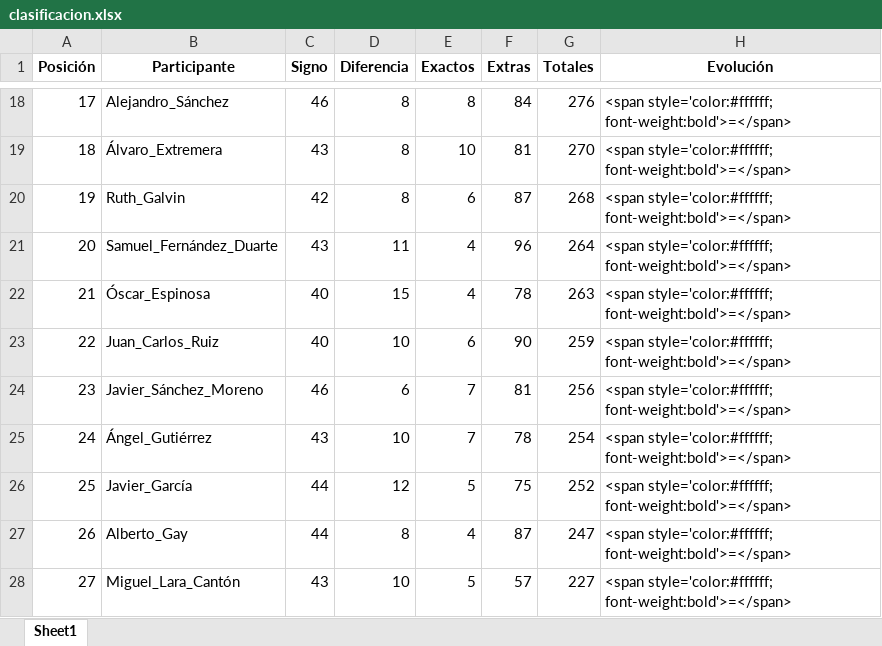
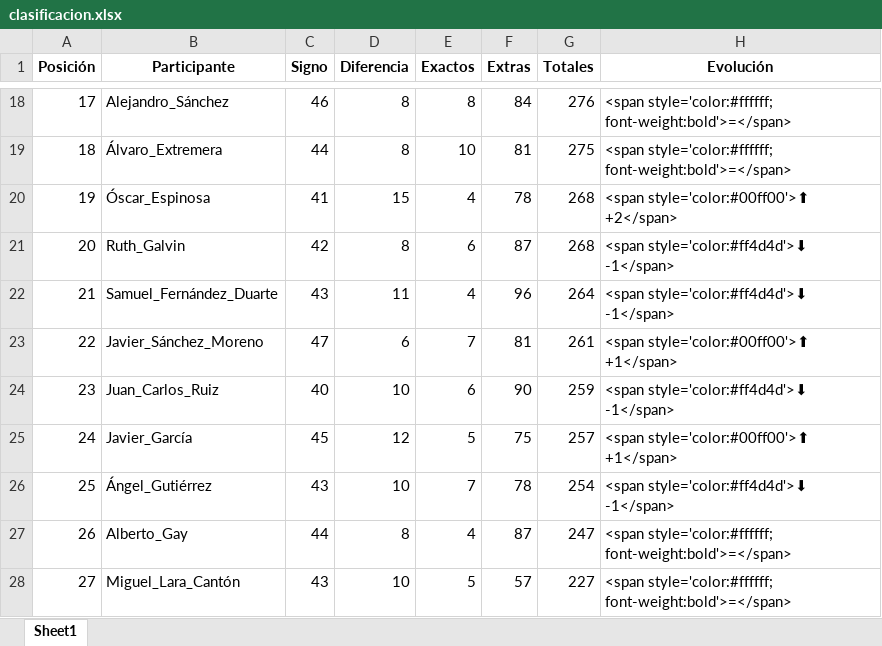
Before and after one commit to agay7/porra_mundial, an Excel workbook: clasificacion.xlsx, sheet Sheet1, drawn as a sheet; only a part is shown, gaps mark what is left out; values as stored, in another font and other column widths than the file's, no borders; removed rows and columns are numbered as before the commit, all else as after; the diff covers the shown part only; the diff names each change by its address in the sheet, - before the commit and + after, or states it on an @@ line.

```diff
--- a/clasificacion.xlsx (sheet Sheet1)
+++ b/clasificacion.xlsx (sheet Sheet1)
-C19 (Signo): 43
+C19 (Signo): 44
-G19 (Totales): 270
+G19 (Totales): 275
-B20 (Participante): Ruth_Galvin
+B20 (Participante): Óscar_Espinosa
-C20 (Signo): 42
+C20 (Signo): 41
-D20 (Diferencia): 8
+D20 (Diferencia): 15
-E20 (Exactos): 6
+E20 (Exactos): 4
-F20 (Extras): 87
+F20 (Extras): 78
-H20 (Evolución): <span style='color:#ffffff; font-weight:bold'>=</span>
+H20 (Evolución): <span style='color:#00ff00'>⬆ +2</span>
-B21 (Participante): Samuel_Fernández_Duarte
+B21 (Participante): Ruth_Galvin
-C21 (Signo): 43
+C21 (Signo): 42
-D21 (Diferencia): 11
+D21 (Diferencia): 8
-E21 (Exactos): 4
+E21 (Exactos): 6
-F21 (Extras): 96
+F21 (Extras): 87
-G21 (Totales): 264
+G21 (Totales): 268
-H21:H22 (Evolución): <span style='color:#ffffff; font-weight:bold'>=</span>
+H21:H22 (Evolución): <span style='color:#ff4d4d'>⬇ -1</span>
-B22 (Participante): Óscar_Espinosa
+B22 (Participante): Samuel_Fernández_Duarte
-C22 (Signo): 40
+C22 (Signo): 43
-D22 (Diferencia): 15
+D22 (Diferencia): 11
-F22 (Extras): 78
+F22 (Extras): 96
-G22 (Totales): 263
+G22 (Totales): 264
+row 23: 22 | Javier_Sánchez_Moreno | 47 | 6 | 7 | 81 | 261 | <span style='color:#00ff00'>⬆ +1</span>
-A24 (Posición): 22
+A24 (Posición): 23
-H24 (Evolución): <span style='color:#ffffff; font-weight:bold'>=</span>
+H24 (Evolución): <span style='color:#ff4d4d'>⬇ -1</span>
-row 24: 23 | Javier_Sánchez_Moreno | 46 | 6 | 7 | 81 | 256 | <span style='color:#ffffff; font-weight:bold'>=</span>
+row 25: 24 | Javier_García | 45 | 12 | 5 | 75 | 257 | <span style='color:#00ff00'>⬆ +1</span>
-A26 (Posición): 24
+A26 (Posición): 25
-H26 (Evolución): <span style='color:#ffffff; font-weight:bold'>=</span>
+H26 (Evolución): <span style='color:#ff4d4d'>⬇ -1</span>
-row 26: 25 | Javier_García | 44 | 12 | 5 | 75 | 252 | <span style='color:#ffffff; font-weight:bold'>=</span>
```
Also changed, not shown: 1 added row, 1 removed row and 65 edited cells elsewhere in this sheet, data/maestro.xlsx, 2 other files.
